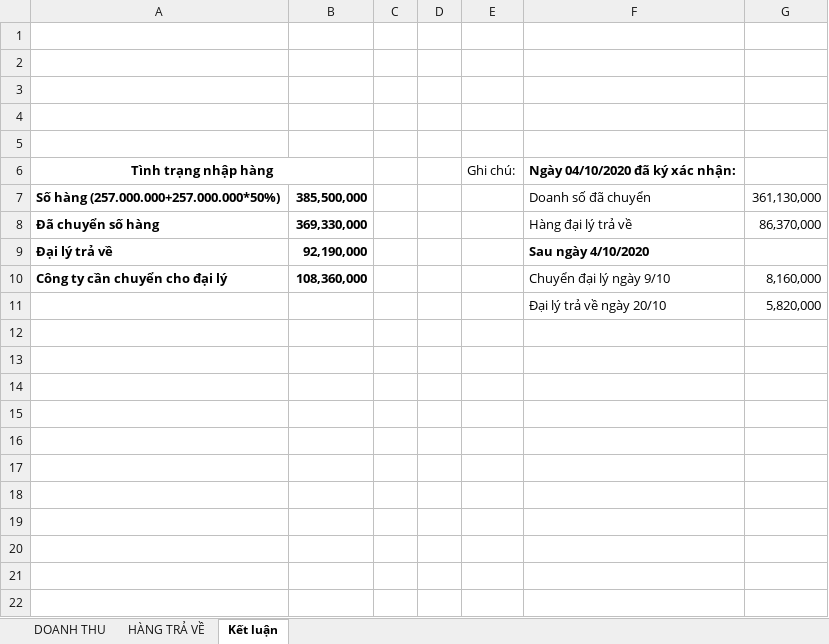
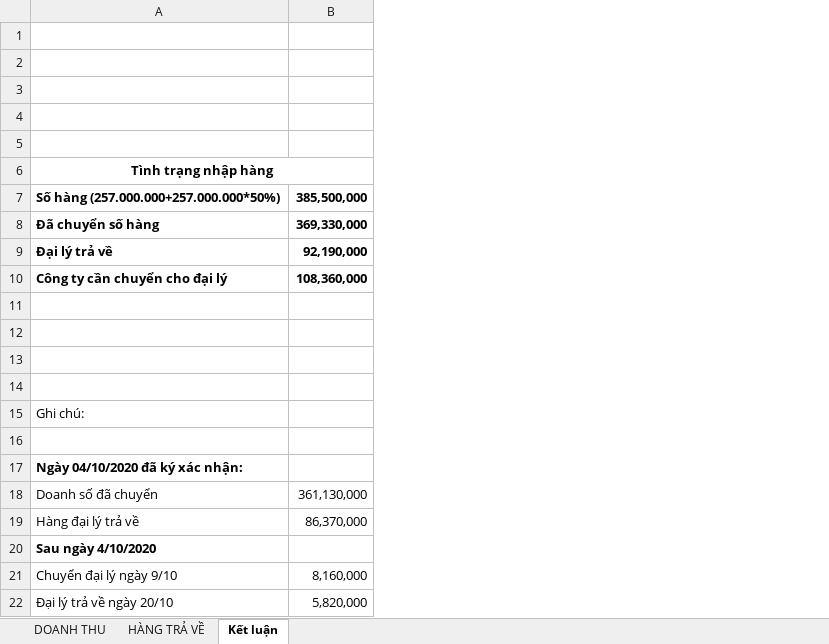
Before and after one commit to lexusna98/HangWorkspace, an Excel workbook: KẾ TOÁN - THÁI HẰNG/CÔNG NỢ/THỦY VY/Công nợ Thủy Vy15112020.xlsx, sheet Kết luận, drawn as a sheet; values as stored, in another font and other column widths than the file's, no borders; removed rows and columns are numbered as before the commit, all else as after; the diff names each change by its address in the sheet, - before the commit and + after, or states it on an @@ line.

```diff
--- a/KẾ TOÁN - THÁI HẰNG/CÔNG NỢ/THỦY VY/Công nợ Thủy Vy15112020.xlsx (sheet Kết luận)
+++ b/KẾ TOÁN - THÁI HẰNG/CÔNG NỢ/THỦY VY/Công nợ Thủy Vy15112020.xlsx (sheet Kết luận)
-column C, empty
-column D, empty
-column E, row 6: Ghi chú:
-column F, rows 6-11: Ngày 04/10/2020 đã ký xác nhận: | Doanh số đã chuyển | Hàng đại lý trả về | Sau ngày 4/10/2020 | Chuyển đại lý ngày 9/10 | Đại lý trả về ngày 20/10
-column G, rows 7-11: 361,130,000 | 86,370,000 |  | 8,160,000 | 5,820,000
-row 11:  |  |  |  |  | Đại lý trả về ngày 20/10 | 5,820,000
+row 11: (empty)
+row 12: (empty)
+row 13: (empty)
+row 14: (empty)
+row 15: Ghi chú:
+row 16: (empty)
+row 17: Ngày 04/10/2020 đã ký xác nhận:
+row 18: Doanh số đã chuyển | 361,130,000
+row 19: Hàng đại lý trả về | 86,370,000
+row 20: Sau ngày 4/10/2020
+row 21: Chuyển đại lý ngày 9/10 | 8,160,000
+row 22: Đại lý trả về ngày 20/10 | 5,820,000
```
Also changed, not shown: sheet HÀNG TRẢ VỀ, 1 other file.
